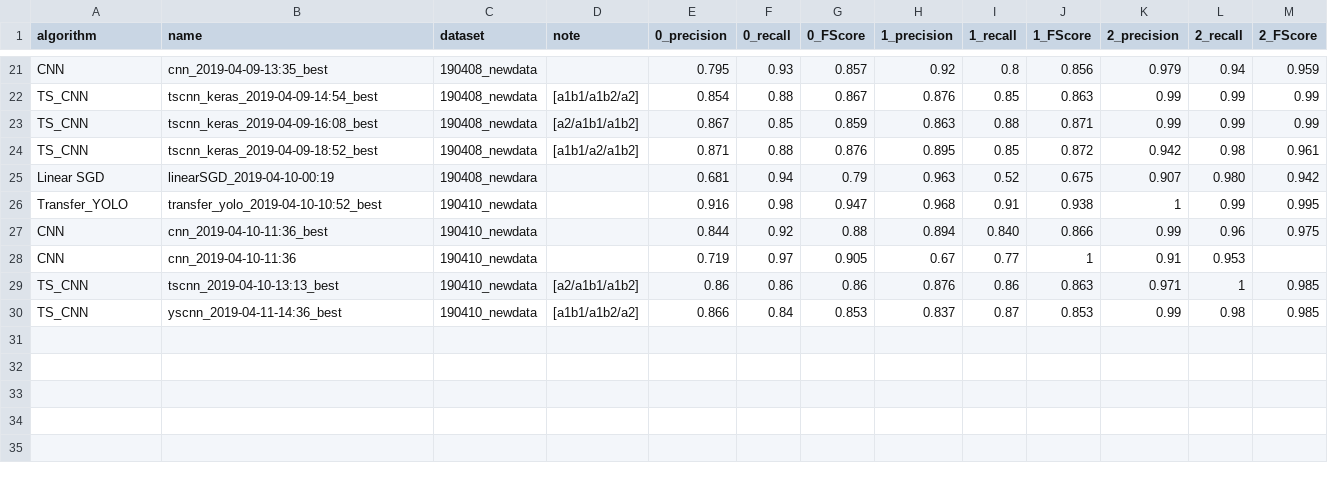
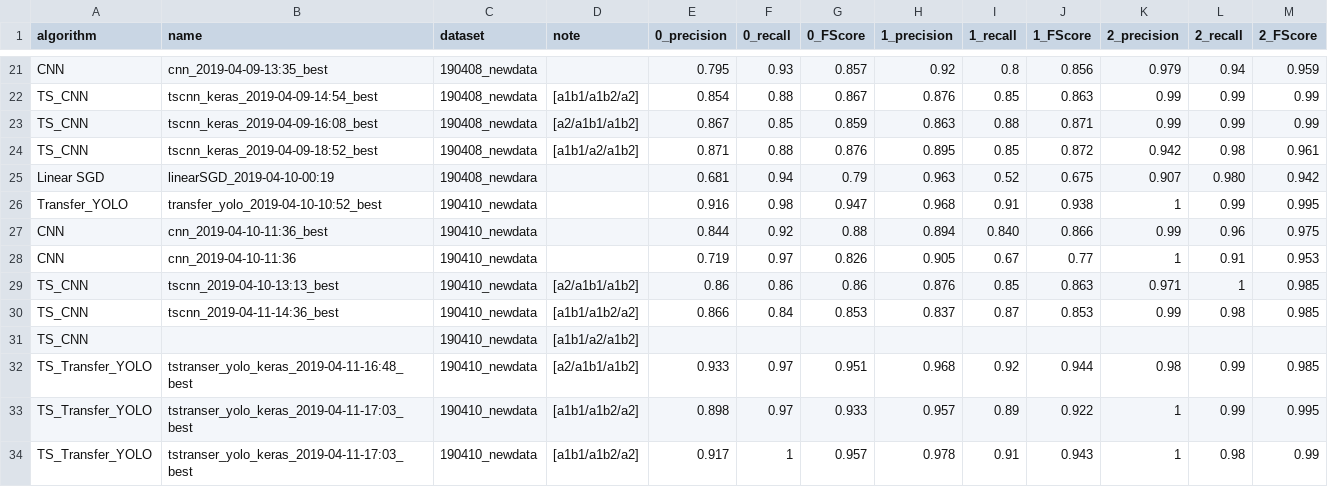
Before and after one commit to cilegann/TuberculosisDetect, a CSV file: logs.csv, drawn as a sheet; only a part is shown, gaps mark what is left out.

Commit message:
log

```diff
--- a/logs.csv
+++ b/logs.csv
@@ -27,4 +27,8 @@ Transfer_YOLO,transfer_yolo_2019-04-10-10:52_best,190410_newdata,,0.916,0.98,0.9
 CNN,cnn_2019-04-10-11:36_best,190410_newdata,,0.844,0.92,0.88,0.894,0.840,0.866,0.99,0.96,0.975
-CNN,cnn_2019-04-10-11:36,190410_newdata,,0.719,0.97,0.905,0.67,0.77,1,0.91,0.953,
-TS_CNN,tscnn_2019-04-10-13:13_best,190410_newdata,[a2/a1b1/a1b2],0.86,0.86,0.86,0.876,0.86,0.863,0.971,1,0.985
-TS_CNN,yscnn_2019-04-11-14:36_best,190410_newdata,[a1b1/a1b2/a2],0.866,0.84,0.853,0.837,0.87,0.853,0.99,0.98,0.985
+CNN,cnn_2019-04-10-11:36,190410_newdata,,0.719,0.97,0.826,0.905,0.67,0.77,1,0.91,0.953
+TS_CNN,tscnn_2019-04-10-13:13_best,190410_newdata,[a2/a1b1/a1b2],0.86,0.86,0.86,0.876,0.85,0.863,0.971,1,0.985
+TS_CNN,tscnn_2019-04-11-14:36_best,190410_newdata,[a1b1/a1b2/a2],0.866,0.84,0.853,0.837,0.87,0.853,0.99,0.98,0.985
+TS_CNN,,190410_newdata,[a1b1/a2/a1b2],,,,,,,,,
+TS_Transfer_YOLO,tstranser_yolo_keras_2019-04-11-16:48_best,190410_newdata,[a2/a1b1/a1b2],0.933,0.97,0.951,0.968,0.92,0.944,0.98,0.99,0.985
+TS_Transfer_YOLO,tstranser_yolo_keras_2019-04-11-17:03_best,190410_newdata,[a1b1/a1b2/a2],0.898,0.97,0.933,0.957,0.89,0.922,1,0.99,0.995
+TS_Transfer_YOLO,tstranser_yolo_keras_2019-04-11-17:03_best,190410_newdata,[a1b1/a1b2/a2],0.917,1,0.957,0.978,0.91,0.943,1,0.98,0.99
```
